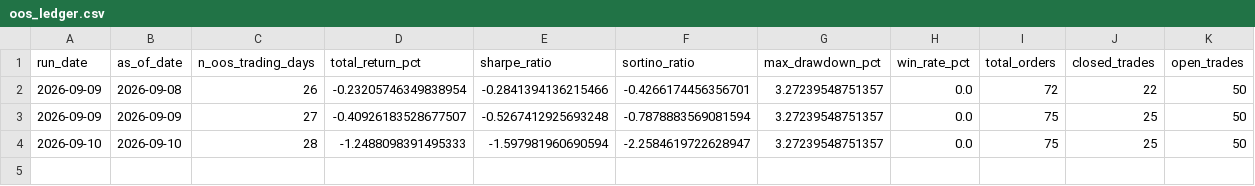
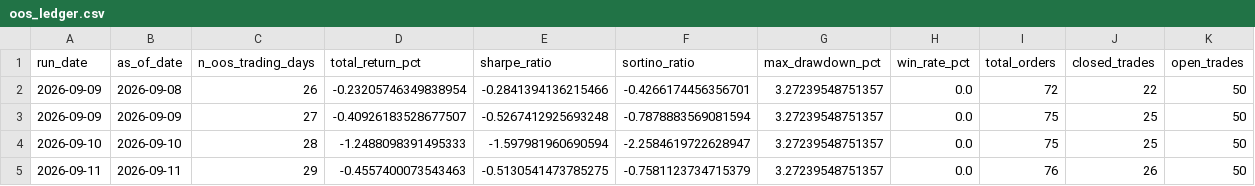
Before and after one commit to raunakkshatriya/Quant-Researcher, a CSV file: research/sma_crossover_sp500top50/oos_ledger.csv, drawn as a sheet.

```diff
--- a/research/sma_crossover_sp500top50/oos_ledger.csv
+++ b/research/sma_crossover_sp500top50/oos_ledger.csv
@@ -4 +4,2 @@ run_date,as_of_date,n_oos_trading_days,total_return_pct,sharpe_ratio,sortino_rat
 2026-09-10,2026-09-10,28,-1.2488098391495333,-1.597981960690594,-2.2584619722628947,3.27239548751357,0.0,75,25,50
+2026-09-11,2026-09-11,29,-0.4557400073543463,-0.5130541473785275,-0.7581123734715379,3.27239548751357,0.0,76,26,50
```
